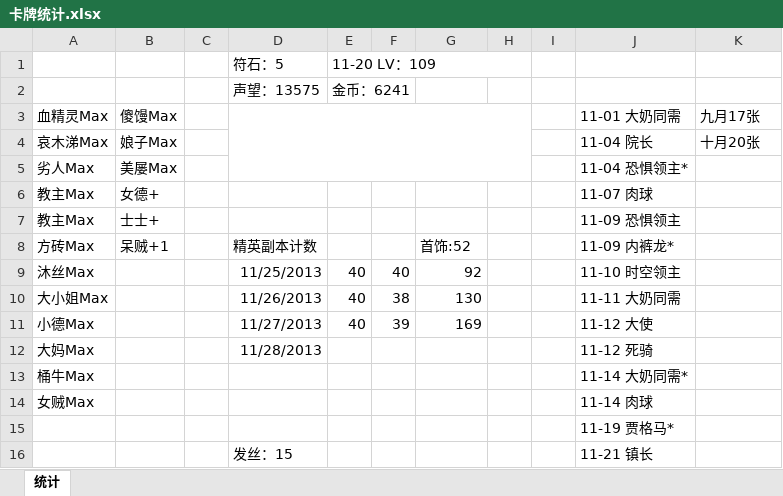
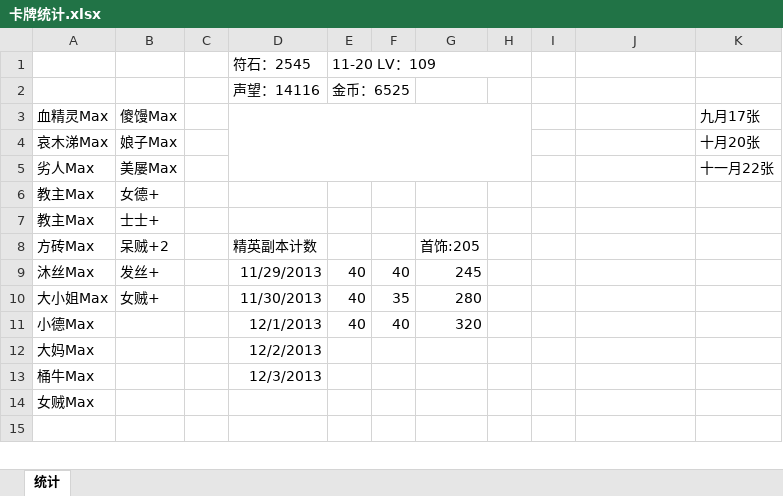
Before and after one commit to wusuoming/lyon, an Excel workbook: 学习笔记/我叫MT/卡牌统计.xlsx, sheet 统计, drawn as a sheet; only a part is shown; values as stored, in another font and other column widths than the file's, no borders; removed rows and columns are numbered as before the commit, all else as after; the diff covers the shown part only; the diff names each change by its address in the sheet, - before the commit and + after, or states it on an @@ line.

```diff
--- a/学习笔记/我叫MT/卡牌统计.xlsx (sheet 统计)
+++ b/学习笔记/我叫MT/卡牌统计.xlsx (sheet 统计)
-D1: 符石：5
+D1: 符石：2545
-row 2:  |  |  | 声望：13575 | 金币：6241
+row 2:  |  |  | 声望：14116 | 金币：6525
-J3: 11-01 大奶同需
+J3: (empty)
-J4: 11-04 院长
+J4: (empty)
-J5: 11-04 恐惧领主*
+J5: (empty)
-K5: (empty)
+K5: 十一月22张
-J6: 11-07 肉球
+J6: (empty)
-J7: 11-09 恐惧领主
+J7: (empty)
-B8: 呆贼+1
+B8: 呆贼+2
-G8: 首饰:52
+G8: 首饰:205
-J8: 11-09 内裤龙*
+J8: (empty)
-B9: (empty)
+B9: 发丝+
-D9: 11/25/2013
+D9: 11/29/2013
-G9: 92
+G9: 245
-J9: 11-10 时空领主
+J9: (empty)
-B10: (empty)
+B10: 女贼+
-D10: 11/26/2013
+D10: 11/30/2013
-F10: 38
+F10: 35
-G10: 130
+G10: 280
-J10: 11-11 大奶同需
+J10: (empty)
-D11: 11/27/2013
+D11: 12/1/2013
-F11: 39
+F11: 40
-G11: 169
+G11: 320
-J11: 11-12 大使
+J11: (empty)
-D12: 11/28/2013
+D12: 12/2/2013
-J12: 11-12 死骑
+J12: (empty)
-D13: (empty)
+D13: 12/3/2013
-J13: 11-14 大奶同需*
+J13: (empty)
-J14: 11-14 肉球
+J14: (empty)
-J15: 11-19 贾格马*
+J15: (empty)
-row 16:  |  |  | 发丝：15 |  |  |  |  |  | 11-21 镇长
```
Also changed, not shown: 2 added rows and 6 removed rows elsewhere in this sheet, 学习笔记/我叫MT/技能饲料.xlsx.
